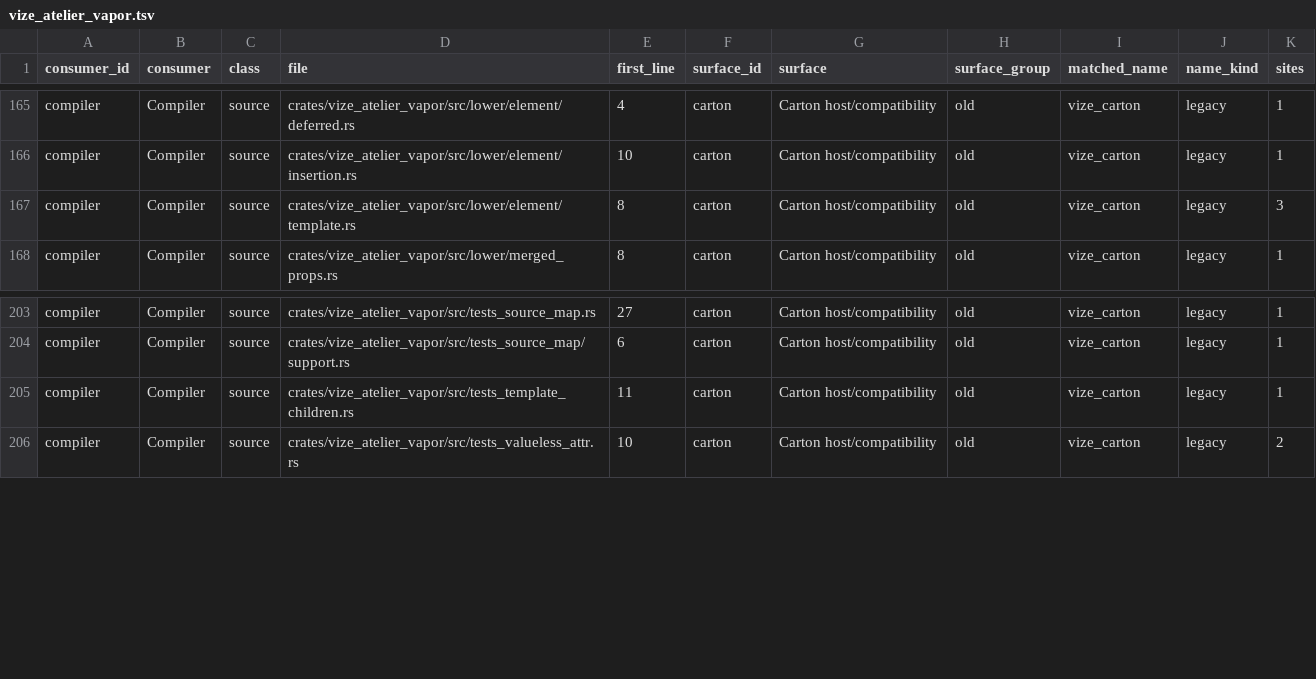
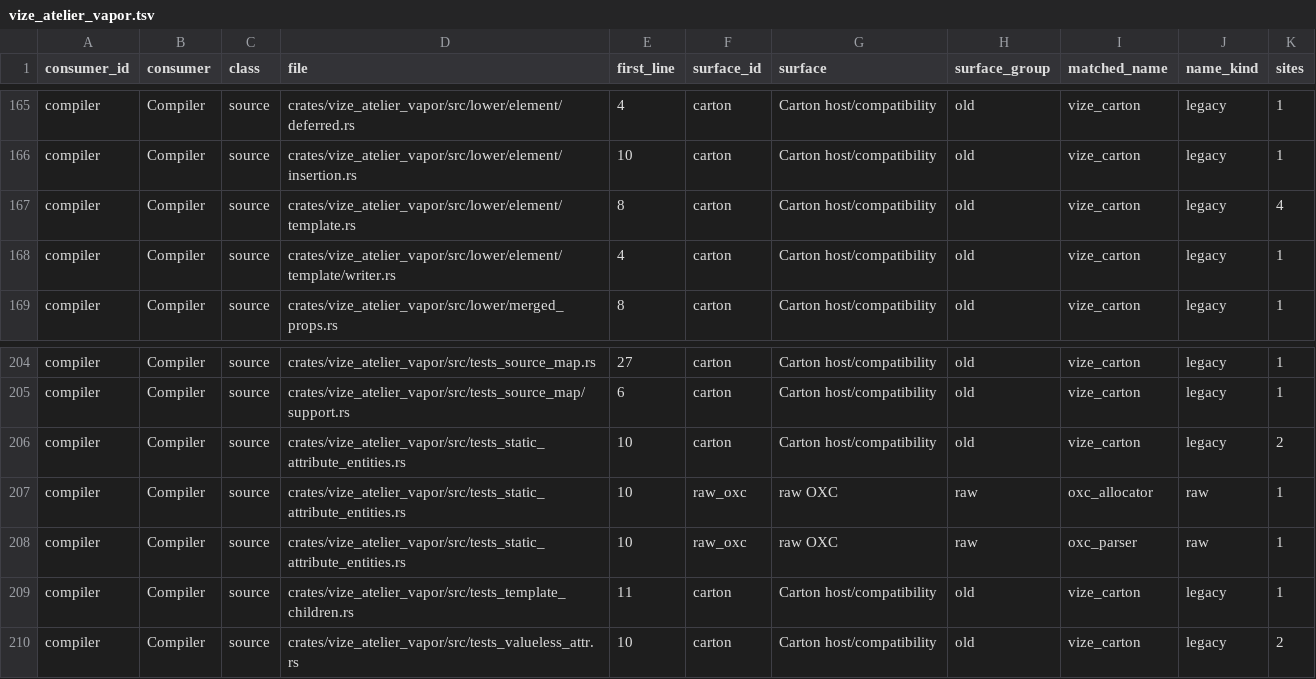
Before and after one commit to Hebilicious/vize, a TSV file: docs/davinci/plan/consumer-migration-surfaces/compiler/vize_atelier_vapor.tsv, drawn as a sheet; only a part is shown, gaps mark what is left out.

Commit message:
fix(vapor): avoid decoding static attributes twice (#7539)

```diff
--- a/docs/davinci/plan/consumer-migration-surfaces/compiler/vize_atelier_vapor.tsv
+++ b/docs/davinci/plan/consumer-migration-surfaces/compiler/vize_atelier_vapor.tsv
@@ -166,3 +166,4 @@ compiler	Compiler	source	crates/vize_atelier_vapor/src/lower/element/deferred.rs
 compiler	Compiler	source	crates/vize_atelier_vapor/src/lower/element/insertion.rs	10	carton	Carton host/compatibility	old	vize_carton	legacy	1
-compiler	Compiler	source	crates/vize_atelier_vapor/src/lower/element/template.rs	8	carton	Carton host/compatibility	old	vize_carton	legacy	3
+compiler	Compiler	source	crates/vize_atelier_vapor/src/lower/element/template.rs	8	carton	Carton host/compatibility	old	vize_carton	legacy	4
+compiler	Compiler	source	crates/vize_atelier_vapor/src/lower/element/template/writer.rs	4	carton	Carton host/compatibility	old	vize_carton	legacy	1
 compiler	Compiler	source	crates/vize_atelier_vapor/src/lower/merged_props.rs	8	carton	Carton host/compatibility	old	vize_carton	legacy	1
@@ -204,2 +205,5 @@ compiler	Compiler	source	crates/vize_atelier_vapor/src/tests_source_map.rs	27	ca
 compiler	Compiler	source	crates/vize_atelier_vapor/src/tests_source_map/support.rs	6	carton	Carton host/compatibility	old	vize_carton	legacy	1
+compiler	Compiler	source	crates/vize_atelier_vapor/src/tests_static_attribute_entities.rs	10	carton	Carton host/compatibility	old	vize_carton	legacy	2
+compiler	Compiler	source	crates/vize_atelier_vapor/src/tests_static_attribute_entities.rs	10	raw_oxc	raw OXC	raw	oxc_allocator	raw	1
+compiler	Compiler	source	crates/vize_atelier_vapor/src/tests_static_attribute_entities.rs	10	raw_oxc	raw OXC	raw	oxc_parser	raw	1
 compiler	Compiler	source	crates/vize_atelier_vapor/src/tests_template_children.rs	11	carton	Carton host/compatibility	old	vize_carton	legacy	1
```
Also changed, not shown: 9 other files.
